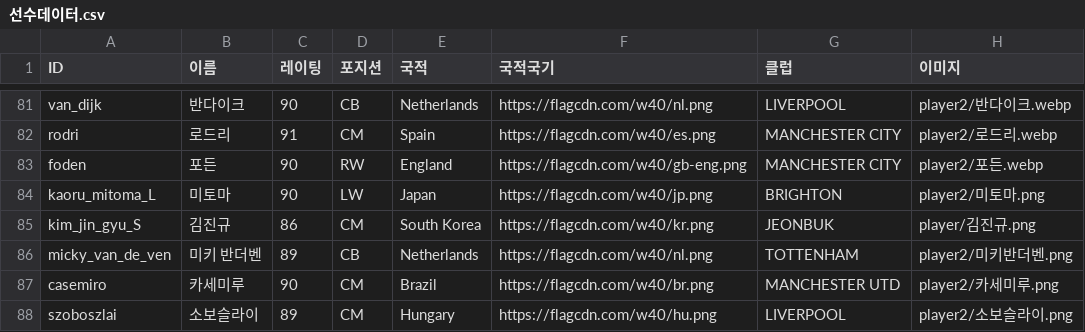
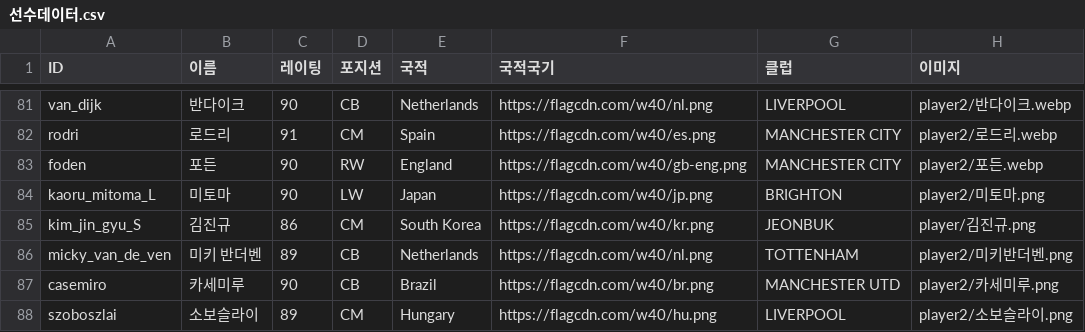
Before and after one commit to ooks19-cmyk/word, a CSV file: 선수데이터.csv, drawn as a sheet; only a part is shown, gaps mark what is left out; the diff names each change by its address in the sheet, - before the commit and + after, or states it on an @@ line.

```diff
--- a/선수데이터.csv
+++ b/선수데이터.csv
-D87 (포지션): CM
+D87 (포지션): CB
```
Also changed, not shown: 1 other file.
